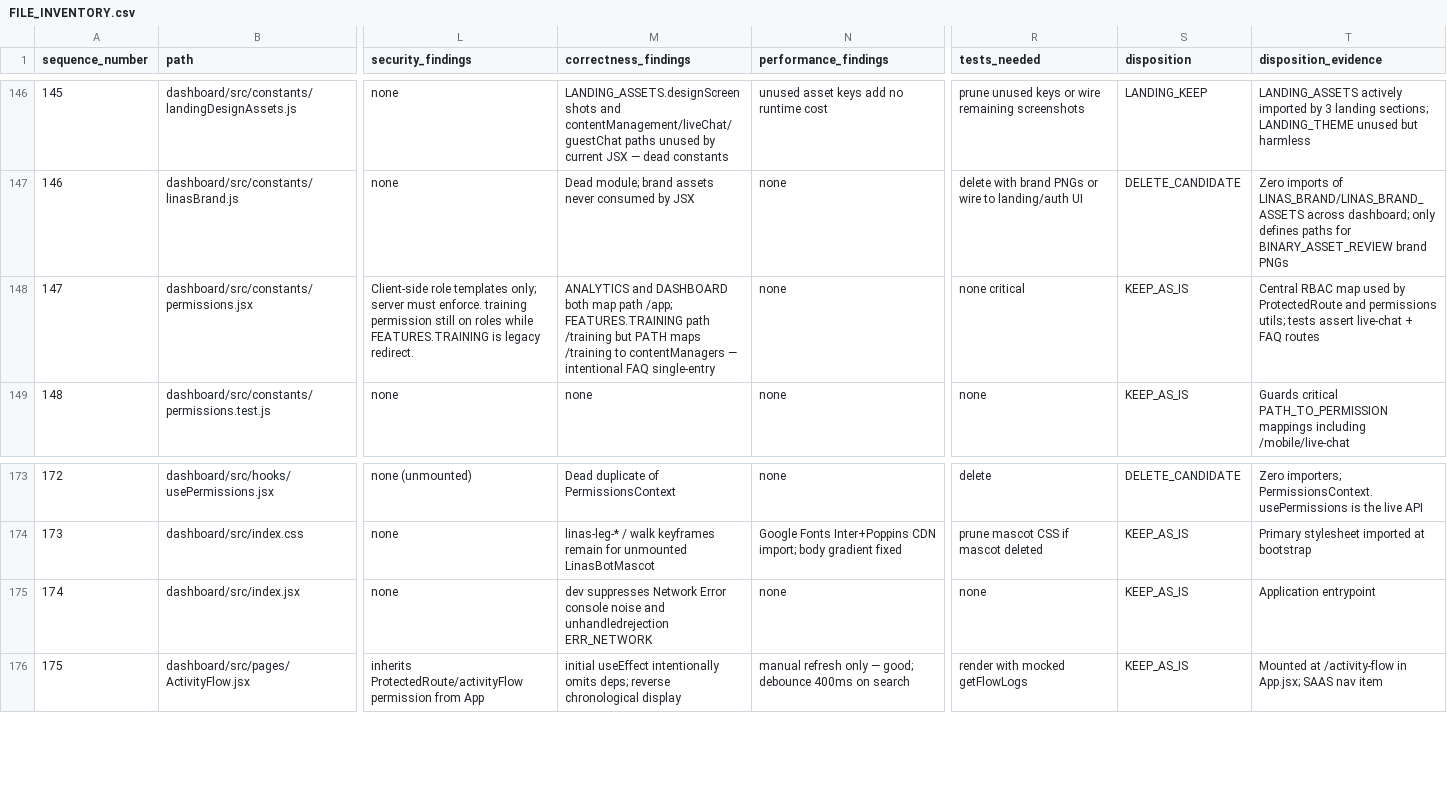
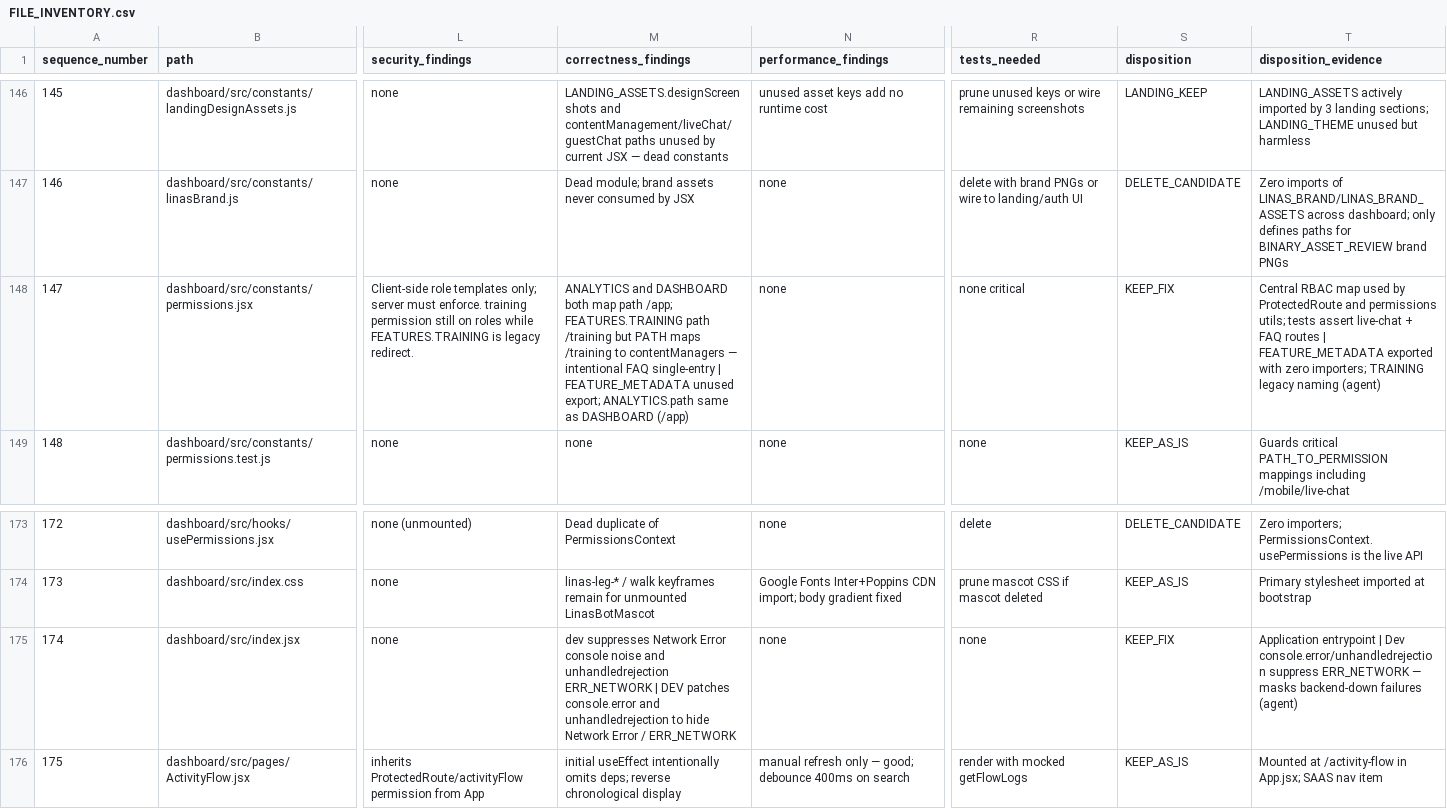
Before and after one commit to MahmoudAlZougbhi/linasbot-server, a CSV file: docs/audit/FILE_INVENTORY.csv, drawn as a sheet; only a part is shown, gaps mark what is left out; the diff names each change by its address in the sheet, - before the commit and + after, or states it on an @@ line.

```diff
--- a/docs/audit/FILE_INVENTORY.csv
+++ b/docs/audit/FILE_INVENTORY.csv
-M148 (correctness_findings): …FAQ single-entry
+M148 (correctness_findings): …FAQ single-entry | FEATURE_METADATA unused export; ANALYTICS.path same as DASHBOARD (/app)
-S148 (disposition): KEEP_AS_IS
+S148 (disposition): KEEP_FIX
-T148 (disposition_evidence): …FAQ routes
+T148 (disposition_evidence): …FAQ routes | FEATURE_METADATA exported with zero importers; TRAINING legacy naming (agent)
-M175 (correctness_findings): …unhandledrejection ERR_NETWORK
+M175 (correctness_findings): …unhandledrejection ERR_NETWORK | DEV patches console.error and unhandledrejection to hide Network Error / ERR_NETWORK
-S175 (disposition): KEEP_AS_IS
+S175 (disposition): KEEP_FIX
-T175 (disposition_evidence): Application entrypoint
+T175 (disposition_evidence): Application entrypoint | Dev console.error/unhandledrejection suppress ERR_NETWORK — masks backend-down failures (agent)
```
Also changed, not shown: 1 other file.
